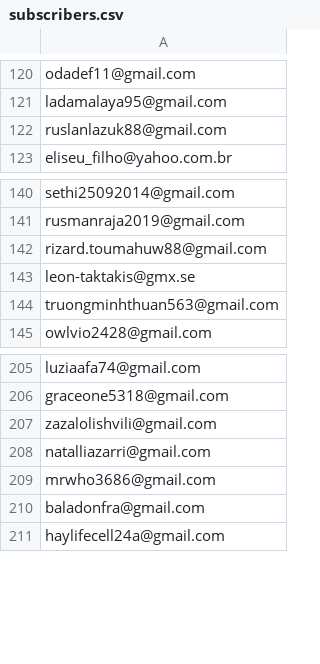
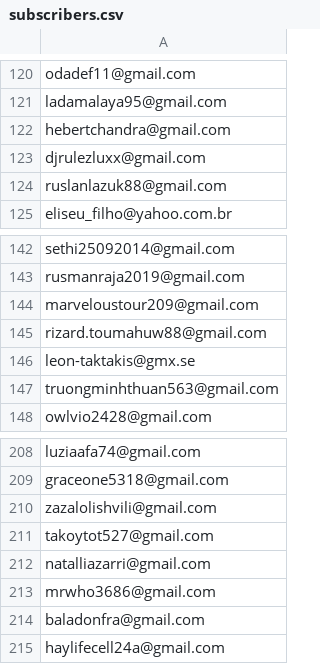
Before and after one commit to ludogx1-cpu/gp-vault, a CSV file: backend/subscribers.csv, drawn as a sheet; only a part is shown, gaps mark what is left out.

```diff
--- a/backend/subscribers.csv
+++ b/backend/subscribers.csv
@@ -121,2 +121,4 @@ odadef11@gmail.com
 ladamalaya95@gmail.com
+hebertchandra@gmail.com
+djrulezluxx@gmail.com
 ruslanlazuk88@gmail.com
@@ -141,2 +143,3 @@ sethi25092014@gmail.com
 rusmanraja2019@gmail.com
+marveloustour209@gmail.com
 rizard.toumahuw88@gmail.com
@@ -207,2 +210,3 @@ graceone5318@gmail.com
 zazalolishvili@gmail.com
+takoytot527@gmail.com
 natalliazarri@gmail.com
```
Also changed, not shown: 9 other files.
